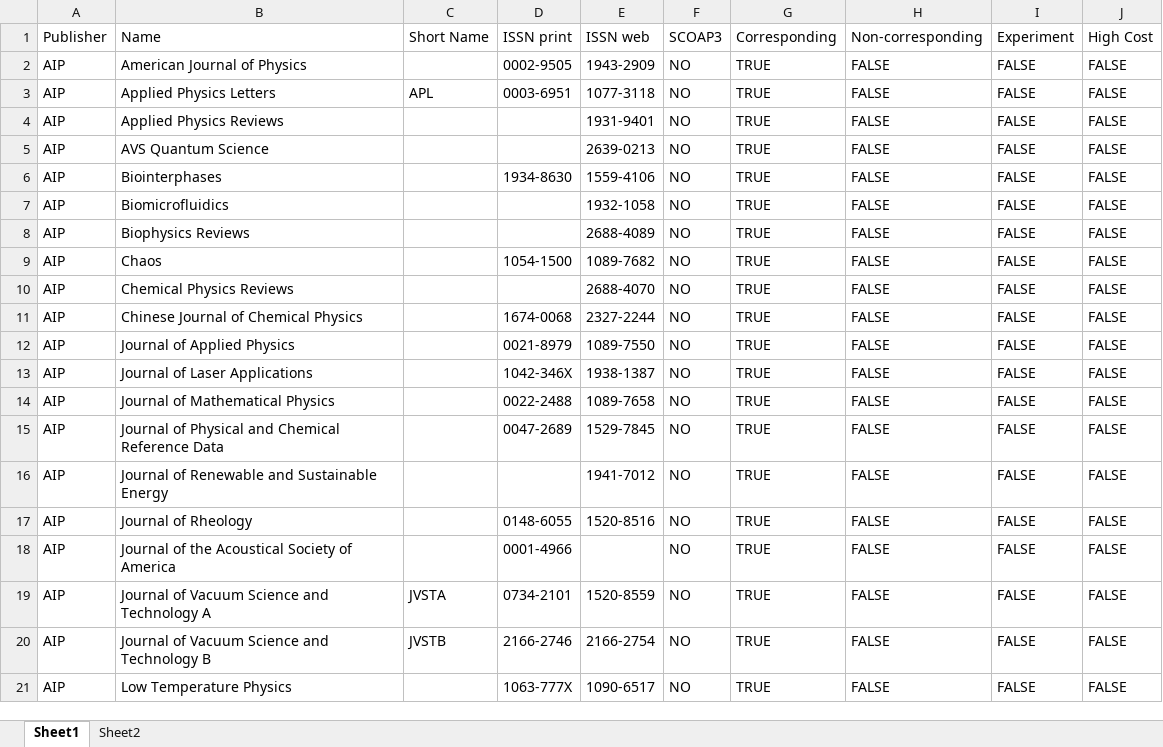
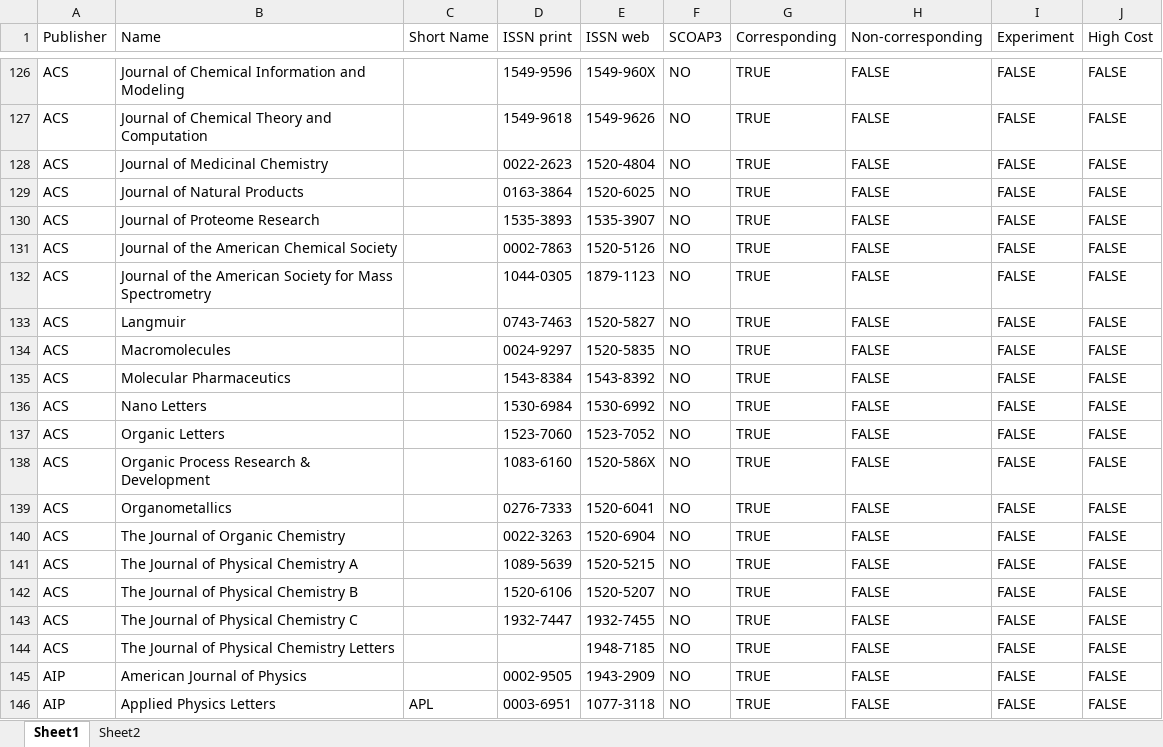
Before and after one commit to cern-sis/cern-authors-guide, an Excel workbook: src/data/journal_list_author_tool.xlsx, sheet Sheet1, drawn as a sheet; only a part is shown, gaps mark what is left out; the shorter side is filled out with more unchanged rows; values as stored, in another font and other column widths than the file's, no cell formats; the diff covers the shown part only; the diff names each change by its address in the sheet, - before the commit and + after, or states it on an @@ line.

Commit message:
update January 2023

```diff
--- a/src/data/journal_list_author_tool.xlsx (sheet Sheet1)
+++ b/src/data/journal_list_author_tool.xlsx (sheet Sheet1)
+row 126: ACS | Journal of Chemical Information and Modeling |  | 1549-9596 | 1549-960X | NO | TRUE | FALSE | FALSE | FALSE
+row 127: ACS | Journal of Chemical Theory and Computation |  | 1549-9618 | 1549-9626 | NO | TRUE | FALSE | FALSE | FALSE
+row 128: ACS | Journal of Medicinal Chemistry |  | 0022-2623 | 1520-4804 | NO | TRUE | FALSE | FALSE | FALSE
+row 129: ACS | Journal of Natural Products |  | 0163-3864 | 1520-6025 | NO | TRUE | FALSE | FALSE | FALSE
+row 130: ACS | Journal of Proteome Research |  | 1535-3893 | 1535-3907 | NO | TRUE | FALSE | FALSE | FALSE
+row 131: ACS | Journal of the American Chemical Society |  | 0002-7863 | 1520-5126 | NO | TRUE | FALSE | FALSE | FALSE
+row 132: ACS | Journal of the American Society for Mass Spectrometry |  | 1044-0305 | 1879-1123 | NO | TRUE | FALSE | FALSE | FALSE
+row 133: ACS | Langmuir |  | 0743-7463 | 1520-5827 | NO | TRUE | FALSE | FALSE | FALSE
+row 134: ACS | Macromolecules |  | 0024-9297 | 1520-5835 | NO | TRUE | FALSE | FALSE | FALSE
+row 135: ACS | Molecular Pharmaceutics |  | 1543-8384 | 1543-8392 | NO | TRUE | FALSE | FALSE | FALSE
+row 136: ACS | Nano Letters |  | 1530-6984 | 1530-6992 | NO | TRUE | FALSE | FALSE | FALSE
+row 137: ACS | Organic Letters |  | 1523-7060 | 1523-7052 | NO | TRUE | FALSE | FALSE | FALSE
+row 138: ACS | Organic Process Research & Development |  | 1083-6160 | 1520-586X | NO | TRUE | FALSE | FALSE | FALSE
+row 139: ACS | Organometallics |  | 0276-7333 | 1520-6041 | NO | TRUE | FALSE | FALSE | FALSE
+row 140: ACS | The Journal of Organic Chemistry |  | 0022-3263 | 1520-6904 | NO | TRUE | FALSE | FALSE | FALSE
+row 141: ACS | The Journal of Physical Chemistry A |  | 1089-5639 | 1520-5215 | NO | TRUE | FALSE | FALSE | FALSE
+row 142: ACS | The Journal of Physical Chemistry B |  | 1520-6106 | 1520-5207 | NO | TRUE | FALSE | FALSE | FALSE
+row 143: ACS | The Journal of Physical Chemistry C |  | 1932-7447 | 1932-7455 | NO | TRUE | FALSE | FALSE | FALSE
+row 144: ACS | The Journal of Physical Chemistry Letters |  |  | 1948-7185 | NO | TRUE | FALSE | FALSE | FALSE
```
Also changed, not shown: 124 added rows elsewhere in this sheet, cell formats.
